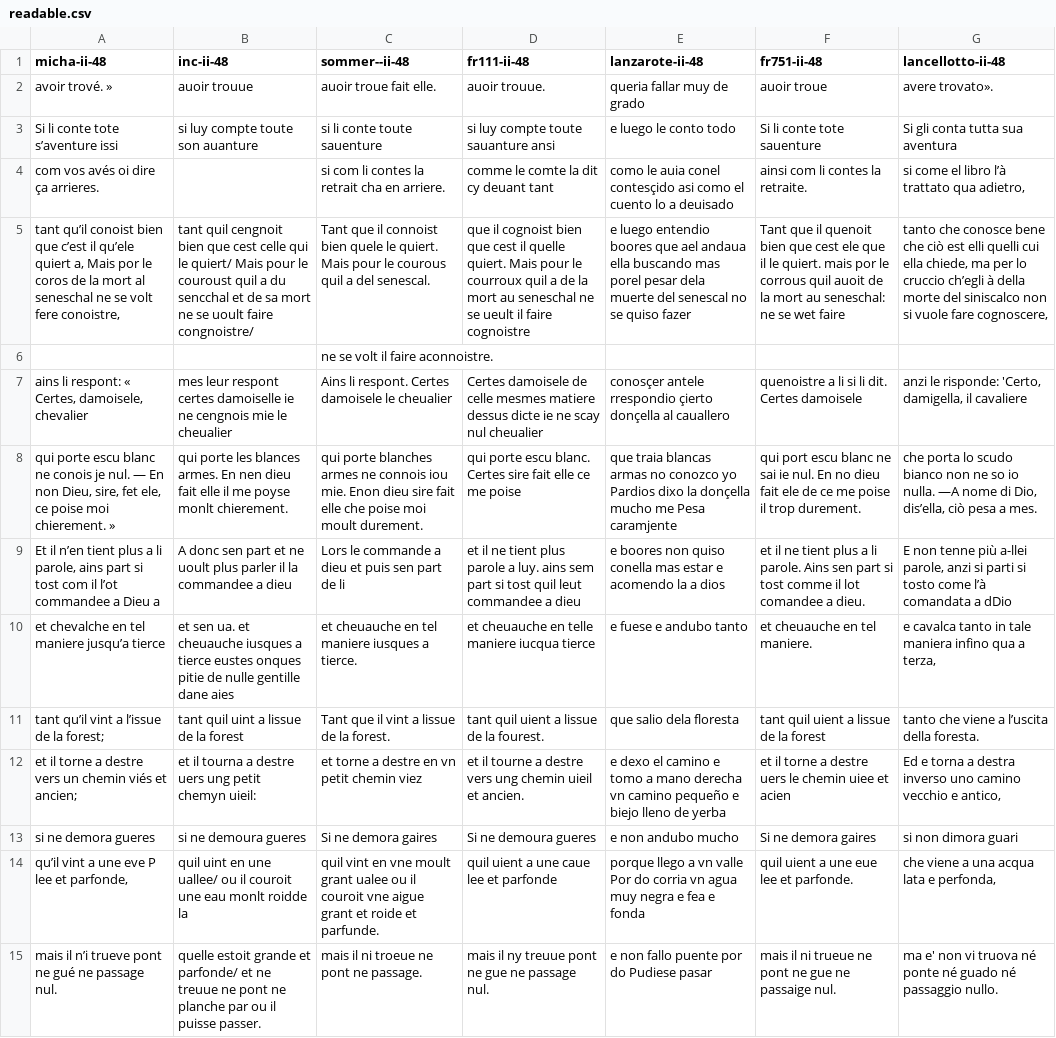
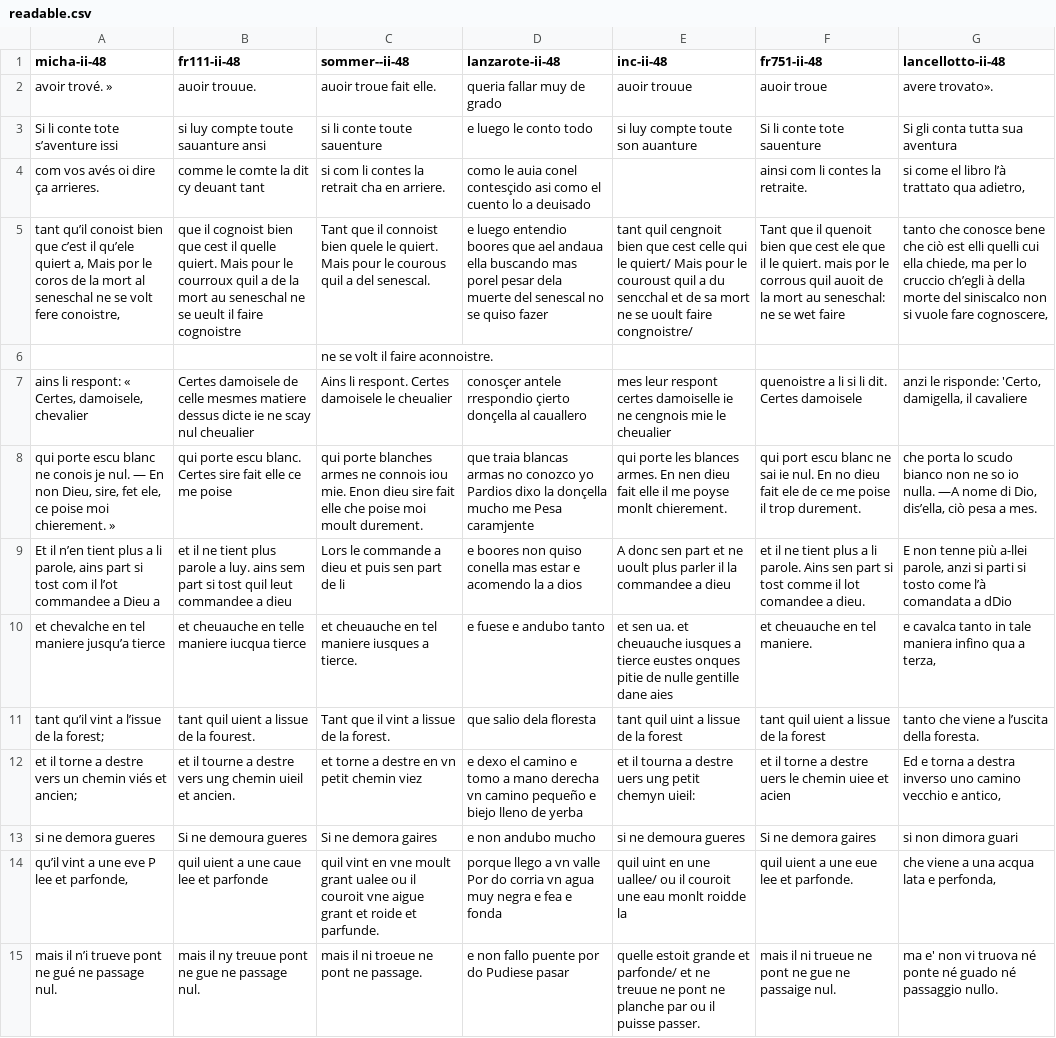
Before and after one commit to ProMeText/aquilign_seeing_the_difference_workshop, a CSV file: result_dir/lancelot/readable.csv, drawn as a sheet; only a part is shown; removed rows and columns are numbered as before the commit, all else as after; the diff covers the shown part only; the diff names each change by its address in the sheet, - before the commit and + after, or states it on an @@ line.

```diff
--- a/result_dir/lancelot/readable.csv
+++ b/result_dir/lancelot/readable.csv
-column D (fr111-ii-48), rows 2-15: auoir trouue. | si luy compte toute sauanture ansi | comme le comte la dit cy deuant tant | que il cognoist bien que cest il quelle quiert. Mais pour le courroux quil a de la mort au seneschal ne se ueult il faire cognoistre |  | Certes damoisele de celle mesmes matiere dessus dicte ie ne scay nul cheualier | qui porte escu blanc. Certes sire fait elle ce me poise | et il ne tient plus parole a luy. ains sem part si tost quil leut commandee a dieu | et cheuauche en telle maniere iucqua tierce | tant quil uient a lissue de la fourest. | et il tourne a destre vers ung chemin uieil et ancien. | Si ne demoura gueres | quil uient a une caue lee et parfonde | mais il ny treuue pont ne gue ne passage nul.
+column E (inc-ii-48), rows 2-15: auoir trouue | si luy compte toute son auanture |  | tant quil cengnoit bien que cest celle qui le quiert/ Mais pour le couroust quil a du sencchal et de sa mort ne se uoult faire congnoistre/ |  | mes leur respont certes damoiselle ie ne cengnois mie le cheualier | qui porte les blances armes. En nen dieu fait elle il me poyse monlt chierement. | A donc sen part et ne uoult plus parler il la commandee a dieu | et sen ua. et cheuauche iusques a tierce eustes onques pitie de nulle gentille dane aies | tant quil uint a lissue de la forest | et il tourna a destre uers ung petit chemyn uieil: | si ne demoura gueres | quil uint en une uallee/ ou il couroit une eau monlt roidde la | quelle estoit grande et parfonde/ et ne treuue ne pont ne planche par ou il puisse passer.
-B1: inc-ii-48
+B1: fr111-ii-48
-B2 (fr111-ii-48): auoir trouue
+B2 (fr111-ii-48): auoir trouue.
-B3 (fr111-ii-48): si luy compte toute son auanture
+B3 (fr111-ii-48): si luy compte toute sauanture ansi
-B4 (fr111-ii-48): (empty)
+B4 (fr111-ii-48): comme le comte la dit cy deuant tant
-B5 (fr111-ii-48): tant quil cengnoit bien que cest celle qui le quiert/ Mais pour le couroust quil a du sencchal et de sa mort ne se uoult faire congnoistre/
+B5 (fr111-ii-48): que il cognoist bien que cest il quelle quiert. Mais pour le courroux quil a de la mort au seneschal ne se ueult il faire cognoistre
-B7 (fr111-ii-48): mes leur respont certes damoiselle ie ne cengnois mie le cheualier
+B7 (fr111-ii-48): Certes damoisele de celle mesmes matiere dessus dicte ie ne scay nul cheualier
-B8 (fr111-ii-48): qui porte les blances armes. En nen dieu fait elle il me poyse monlt chierement.
+B8 (fr111-ii-48): qui porte escu blanc. Certes sire fait elle ce me poise
-B9 (fr111-ii-48): A donc sen part et ne uoult plus parler il la commandee a…
+B9 (fr111-ii-48): et il ne tient plus parole a luy. ains sem part si tost quil leut commandee a…
-B10 (fr111-ii-48): et sen ua. et cheuauche iusques a tierce eustes onques pitie de nulle gentille dane aies
+B10 (fr111-ii-48): et cheuauche en telle maniere iucqua tierce
-B11 (fr111-ii-48): tant quil uint a lissue de la forest
+B11 (fr111-ii-48): tant quil uient a lissue de la fourest.
-B12 (fr111-ii-48): et il tourna a destre uers ung petit chemyn uieil:
+B12 (fr111-ii-48): et il tourne a destre vers ung chemin uieil et ancien.
-B13 (fr111-ii-48): si ne demoura gueres
+B13 (fr111-ii-48): Si ne demoura gueres
-B14 (fr111-ii-48): quil uint en une uallee/ ou il couroit une eau monlt roidde la
+B14 (fr111-ii-48): quil uient a une caue lee et parfonde
-B15 (fr111-ii-48): quelle estoit grande et parfonde/ et ne treuue ne pont ne planche par ou il puisse passer.
+B15 (fr111-ii-48): mais il ny treuue pont ne gue ne passage nul.
```
Also changed, not shown: 144 edited cells elsewhere in this file, result_dir/lancelot/final_result.csv, result_dir/lancelot/final_result_as_index.csv, 48 other files.
